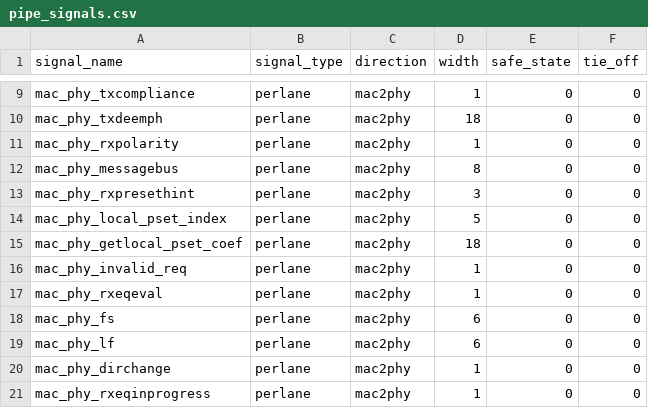
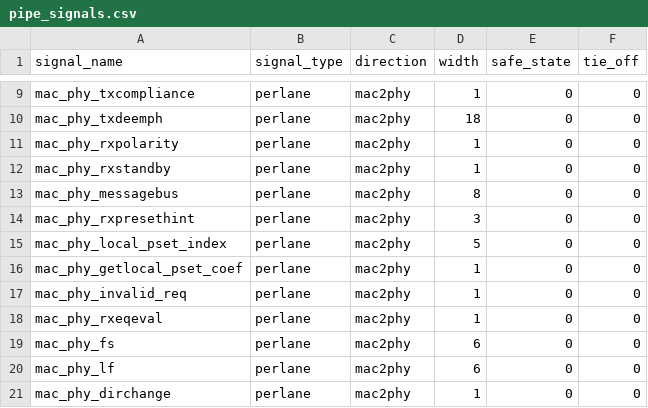
Before and after one commit to MaNan93/plm, a CSV file: src/plm/core/config/pipe_signals.csv, drawn as a sheet; only a part is shown, gaps mark what is left out; the shorter side is filled out with more unchanged rows.

Commit message:
fix(plm): restore per-lane PIPE signal widths

```diff
--- a/src/plm/core/config/pipe_signals.csv
+++ b/src/plm/core/config/pipe_signals.csv
@@ -11,2 +11,3 @@ mac_phy_txdeemph,perlane,mac2phy,18,0,0
 mac_phy_rxpolarity,perlane,mac2phy,1,0,0
+mac_phy_rxstandby,perlane,mac2phy,1,0,0
 mac_phy_messagebus,perlane,mac2phy,8,0,0
@@ -14,3 +15,3 @@ mac_phy_rxpresethint,perlane,mac2phy,3,0,0
 mac_phy_local_pset_index,perlane,mac2phy,5,0,0
-mac_phy_getlocal_pset_coef,perlane,mac2phy,18,0,0
+mac_phy_getlocal_pset_coef,perlane,mac2phy,1,0,0
 mac_phy_invalid_req,perlane,mac2phy,1,0,0
```
Also changed, not shown: 20 other files.
